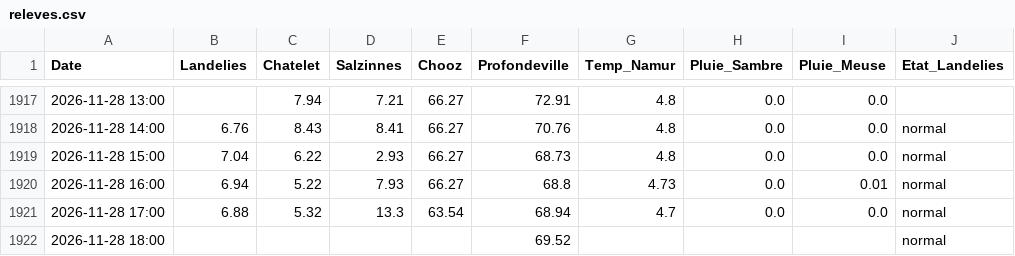
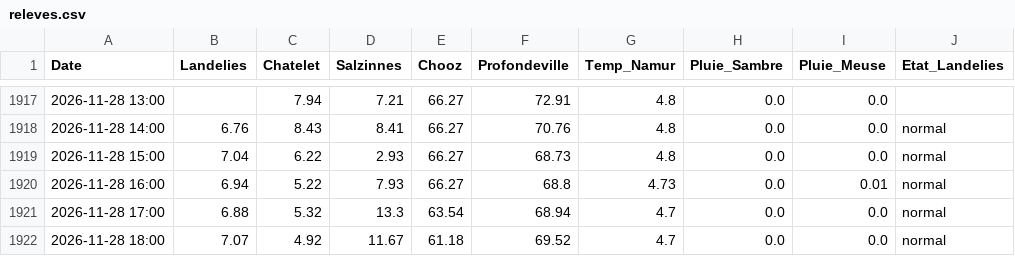
Before and after one commit to clem-tried-it/Guide-peche, a CSV file: data/releves.csv, drawn as a sheet; only a part is shown, gaps mark what is left out; the diff names each change by its address in the sheet, - before the commit and + after, or states it on an @@ line.

```diff
--- a/data/releves.csv
+++ b/data/releves.csv
-B1922 (Landelies): (empty)
+B1922 (Landelies): 7.07
-C1922 (Chatelet): (empty)
+C1922 (Chatelet): 4.92
-D1922 (Salzinnes): (empty)
+D1922 (Salzinnes): 11.67
-E1922 (Chooz): (empty)
+E1922 (Chooz): 61.18
-G1922 (Temp_Namur): (empty)
+G1922 (Temp_Namur): 4.7
-H1922 (Pluie_Sambre): (empty)
+H1922 (Pluie_Sambre): 0.0
-I1922 (Pluie_Meuse): (empty)
+I1922 (Pluie_Meuse): 0.0
```
Also changed, not shown: data/historique.csv, data/releves_10j.csv.
